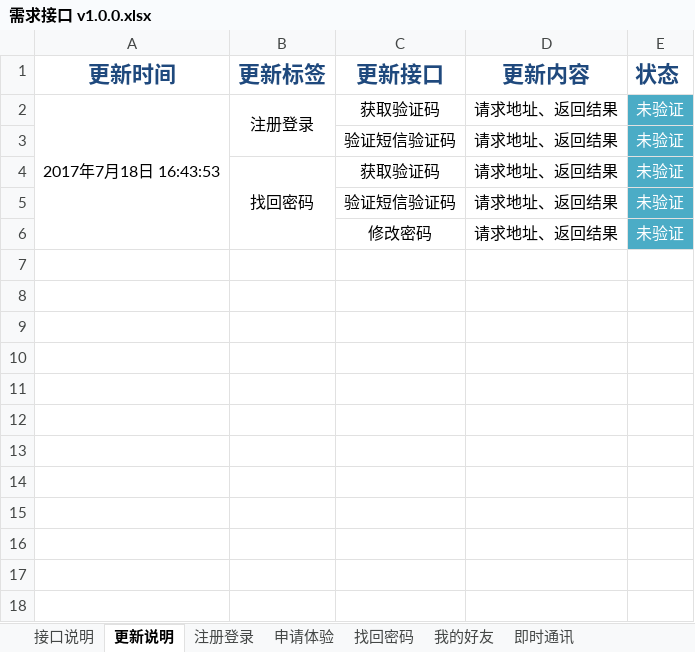
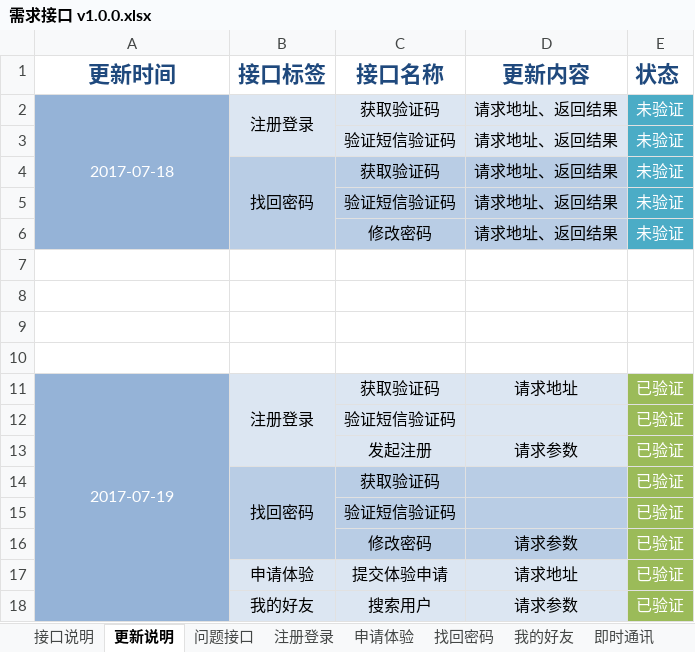
Before and after one commit to QM-Developers/store_v1.1.1, an Excel workbook: 需求分析/需求接口 v1.0.0.xlsx, sheet 更新说明, drawn as a sheet; values as stored, in another font and other column widths than the file's, no borders; the diff names each change by its address in the sheet, - before the commit and + after, or states it on an @@ line.

```diff
--- a/需求分析/需求接口 v1.0.0.xlsx (sheet 更新说明)
+++ b/需求分析/需求接口 v1.0.0.xlsx (sheet 更新说明)
+sheet tab: 问题接口
-B1: 更新标签
+B1: 接口标签
-C1: 更新接口
+C1: 接口名称
-A2 (更新时间): 2017年7月18日 16:43:53
+A2 (更新时间): 2017-07-18
-A2:A6 fill: none
+A2:A6 fill: #95B3D7
-A2 text colour: black
+A2 text colour: #FFFFFF
-B2:D3 fill: none
+B2:D3 fill: #DCE6F2
-B4:D6 fill: none
+B4:D6 fill: #B9CDE5
+row 7: (empty)
+row 8: (empty)
+row 9: (empty)
+row 10: (empty)
+row 11: 2017-07-19 | 注册登录 | 获取验证码 | 请求地址 | 已验证
+row 12:  |  | 验证短信验证码 |  | 已验证
+row 13:  |  | 发起注册 | 请求参数 | 已验证
+row 14:  | 找回密码 | 获取验证码 |  | 已验证
+row 15:  |  | 验证短信验证码 |  | 已验证
+row 16:  |  | 修改密码 | 请求参数 | 已验证
+row 17:  | 申请体验 | 提交体验申请 | 请求地址 | 已验证
+row 18:  | 我的好友 | 搜索用户 | 请求参数 | 已验证
```
Also changed, not shown: sheet 找回密码, sheet 注册登录, sheet 我的好友, sheet 申请体验, 29 other files.
